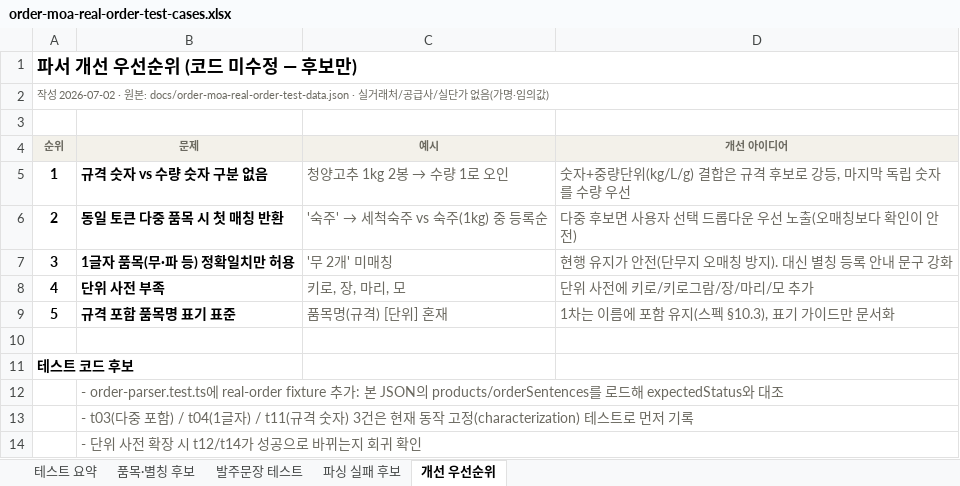
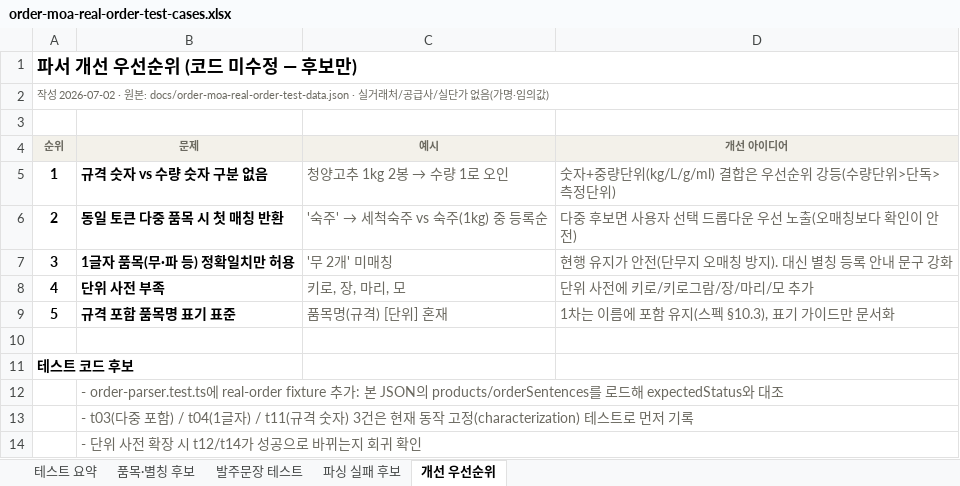
Before and after one commit to ssangyong119-hub/order-moa, an Excel workbook: docs/order-moa-real-order-test-cases.xlsx, sheet 개선 우선순위, drawn as a sheet; values as stored, in another font and other column widths than the file's, no borders; the diff names each change by its address in the sheet, - before the commit and + after, or states it on an @@ line.

```diff
--- a/docs/order-moa-real-order-test-cases.xlsx (sheet 개선 우선순위)
+++ b/docs/order-moa-real-order-test-cases.xlsx (sheet 개선 우선순위)
-D5 (개선 아이디어): …중량단위(kg/L/g) 결합은 규격 후보로 강등, 마지막 독립 숫자를 수량 우선
+D5 (개선 아이디어): …중량단위(kg/L/g/ml) 결합은 우선순위 강등(수량단위>단독>측정단위)
```
Also changed, not shown: sheet 발주문장 테스트, sheet 테스트 요약, 5 other files.
